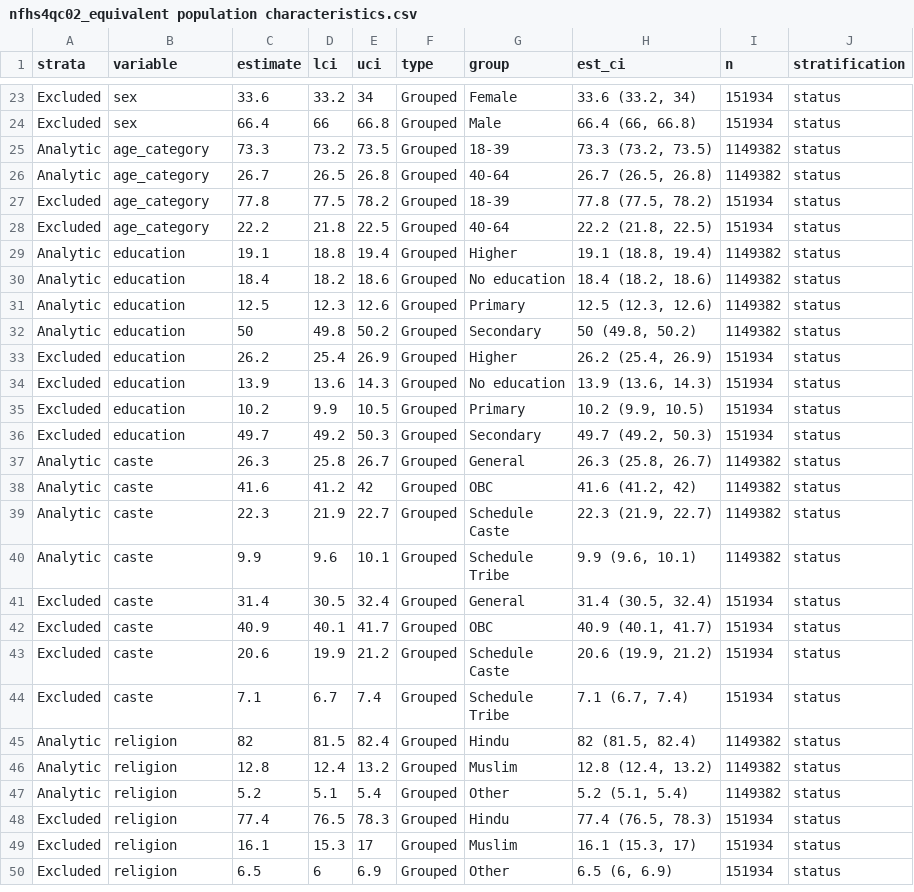
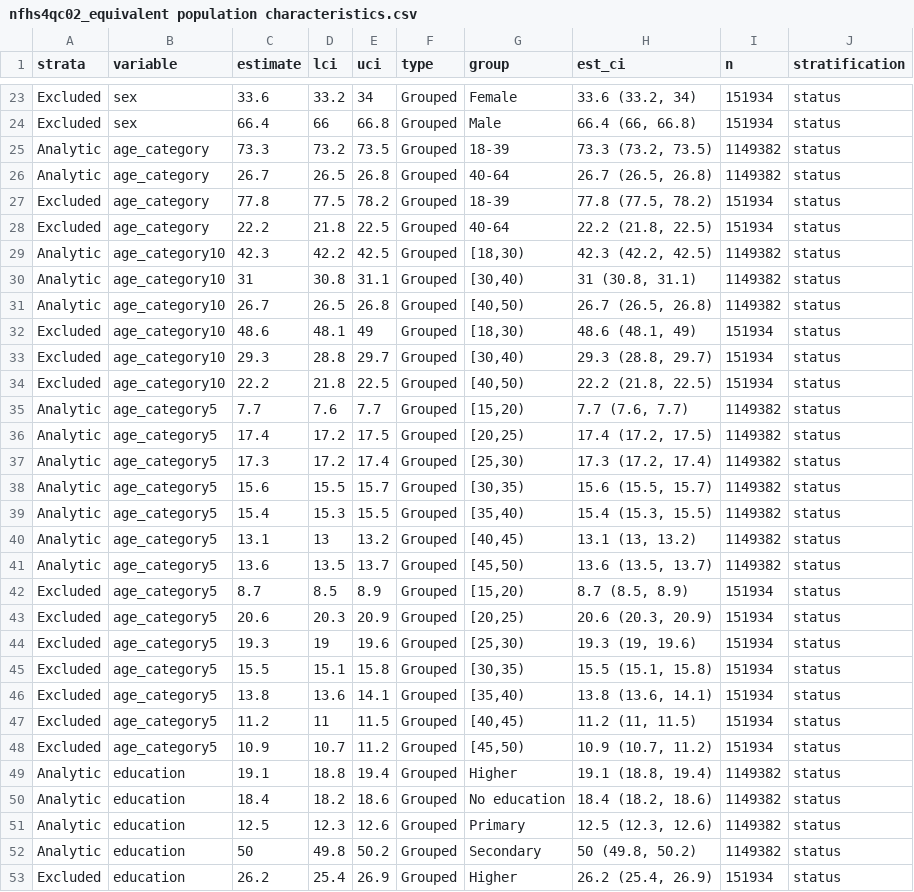
Before and after one commit to jvargh7/hypertension_cascade, a CSV file: qc/nfhs4qc02_equivalent population characteristics.csv, drawn as a sheet; only a part is shown, gaps mark what is left out; the shorter side is filled out with more unchanged rows; the diff names each change by its address in the sheet, - before the commit and + after, or states it on an @@ line.

```diff
--- a/qc/nfhs4qc02_equivalent population characteristics.csv
+++ b/qc/nfhs4qc02_equivalent population characteristics.csv
+row 29: Analytic | age_category10 | 42.3 | 42.2 | 42.5 | Grouped | [18,30) | 42.3 (42.2, 42.5) | 1149382 | status
+row 30: Analytic | age_category10 | 31 | 30.8 | 31.1 | Grouped | [30,40) | 31 (30.8, 31.1) | 1149382 | status
+row 31: Analytic | age_category10 | 26.7 | 26.5 | 26.8 | Grouped | [40,50) | 26.7 (26.5, 26.8) | 1149382 | status
+row 32: Excluded | age_category10 | 48.6 | 48.1 | 49 | Grouped | [18,30) | 48.6 (48.1, 49) | 151934 | status
+row 33: Excluded | age_category10 | 29.3 | 28.8 | 29.7 | Grouped | [30,40) | 29.3 (28.8, 29.7) | 151934 | status
+row 34: Excluded | age_category10 | 22.2 | 21.8 | 22.5 | Grouped | [40,50) | 22.2 (21.8, 22.5) | 151934 | status
+row 35: Analytic | age_category5 | 7.7 | 7.6 | 7.7 | Grouped | [15,20) | 7.7 (7.6, 7.7) | 1149382 | status
+row 36: Analytic | age_category5 | 17.4 | 17.2 | 17.5 | Grouped | [20,25) | 17.4 (17.2, 17.5) | 1149382 | status
+row 37: Analytic | age_category5 | 17.3 | 17.2 | 17.4 | Grouped | [25,30) | 17.3 (17.2, 17.4) | 1149382 | status
+row 38: Analytic | age_category5 | 15.6 | 15.5 | 15.7 | Grouped | [30,35) | 15.6 (15.5, 15.7) | 1149382 | status
+row 39: Analytic | age_category5 | 15.4 | 15.3 | 15.5 | Grouped | [35,40) | 15.4 (15.3, 15.5) | 1149382 | status
+row 40: Analytic | age_category5 | 13.1 | 13 | 13.2 | Grouped | [40,45) | 13.1 (13, 13.2) | 1149382 | status
+row 41: Analytic | age_category5 | 13.6 | 13.5 | 13.7 | Grouped | [45,50) | 13.6 (13.5, 13.7) | 1149382 | status
+row 42: Excluded | age_category5 | 8.7 | 8.5 | 8.9 | Grouped | [15,20) | 8.7 (8.5, 8.9) | 151934 | status
+row 43: Excluded | age_category5 | 20.6 | 20.3 | 20.9 | Grouped | [20,25) | 20.6 (20.3, 20.9) | 151934 | status
+row 44: Excluded | age_category5 | 19.3 | 19 | 19.6 | Grouped | [25,30) | 19.3 (19, 19.6) | 151934 | status
+row 45: Excluded | age_category5 | 15.5 | 15.1 | 15.8 | Grouped | [30,35) | 15.5 (15.1, 15.8) | 151934 | status
+row 46: Excluded | age_category5 | 13.8 | 13.6 | 14.1 | Grouped | [35,40) | 13.8 (13.6, 14.1) | 151934 | status
+row 47: Excluded | age_category5 | 11.2 | 11 | 11.5 | Grouped | [40,45) | 11.2 (11, 11.5) | 151934 | status
+row 48: Excluded | age_category5 | 10.9 | 10.7 | 11.2 | Grouped | [45,50) | 10.9 (10.7, 11.2) | 151934 | status
```
Also changed, not shown: analysis/hca10_total population characteristics.csv, qc/lasiqc02_equivalent population characteristics.csv, 25 other files.
